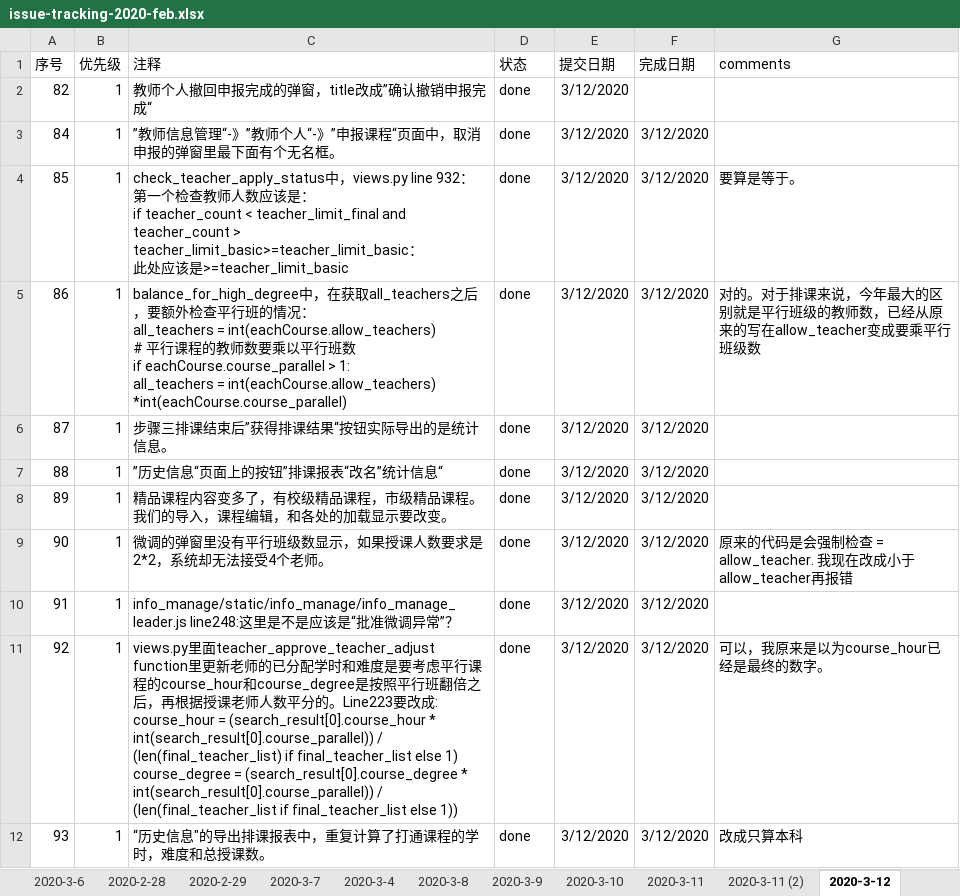
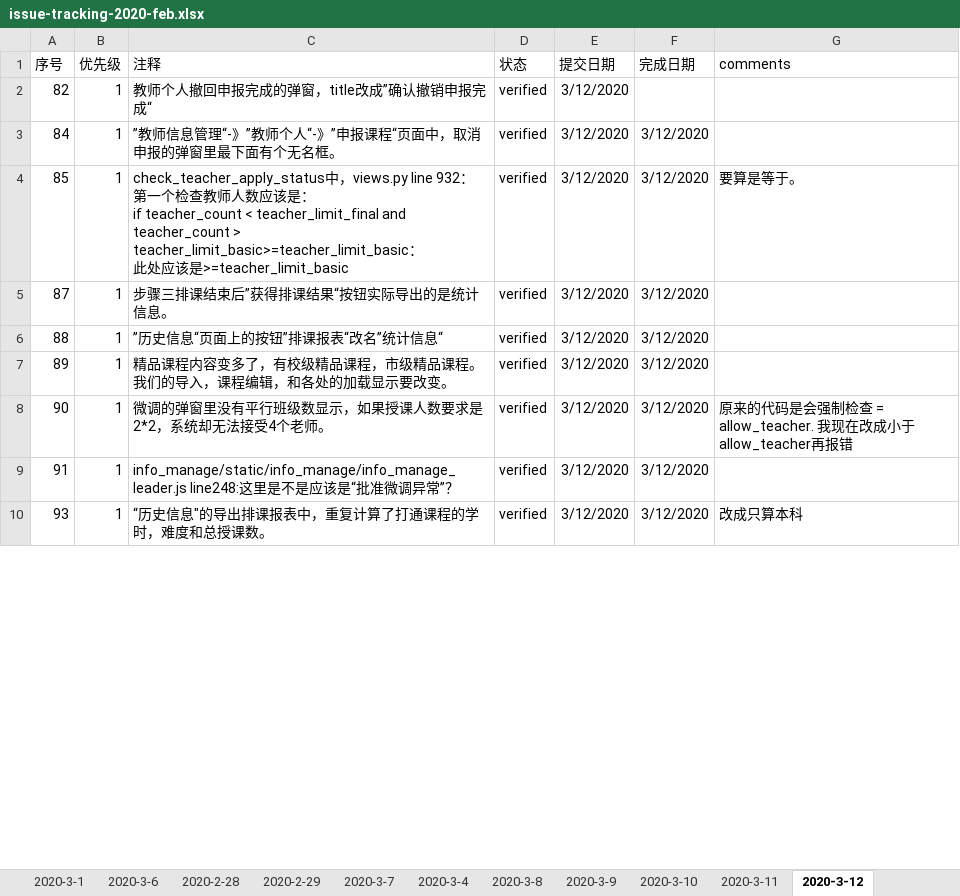
Before and after one commit to felixWEI/CM, an Excel workbook: issue-tracking-2020-feb.xlsx, sheet 2020-3-12, drawn as a sheet; only a part is shown; values as stored, in another font and other column widths than the file's, no borders; removed rows and columns are numbered as before the commit, all else as after; ↵ is a line break in a cell; the diff covers the shown part only; the diff names each change by its address in the sheet, - before the commit and + after, or states it on an @@ line.

```diff
--- a/issue-tracking-2020-feb.xlsx (sheet 2020-3-12)
+++ b/issue-tracking-2020-feb.xlsx (sheet 2020-3-12)
-D2:D4 (状态): done
+D2:D4 (状态): verified
-row 5: 86 | 1 | balance_for_high_degree中，在获取all_teachers之后，要额外检查平行班的情况： ↵ all_teachers = int(eachCourse.allow_teachers) ↵ # 平行课程的教师数要乘以平行班数 ↵ if eachCourse.course_parallel > 1: ↵ all_teachers = int(eachCourse.allow_teachers) *int(eachCourse.course_parallel) | done | 3/12/2020 | 3/12/2020 | 对的。对于排课来说，今年最大的区别就是平行班级的教师数，已经从原来的写在allow_teacher变成要乘平行班级数
-D5:D9 (状态): done
+D5:D9 (状态): verified
-row 11: 92 | 1 | views.py里面teacher_approve_teacher_adjust function里更新老师的已分配学时和难度是要考虑平行课程的course_hour和course_degree是按照平行班翻倍之后，再根据授课老师人数平分的。Line223要改成: ↵ course_hour = (search_result[0].course_hour * int(search_result[0].course_parallel)) / (len(final_teacher_list) if final_teacher_list else 1) ↵ course_degree = (search_result[0].course_degree * int(search_result[0].course_parallel)) / (len(final_teacher_list if final_teacher_list else 1)) | done | 3/12/2020 | 3/12/2020 | 可以，我原来是以为course_hour已经是最终的数字。
-D10 (状态): done
+D10 (状态): verified
```
Also changed, not shown: 1 added row, 9 edited cells and cell formats elsewhere in this sheet, sheet 2020-3-11 (2), other sheet tabs, 2 other files.
